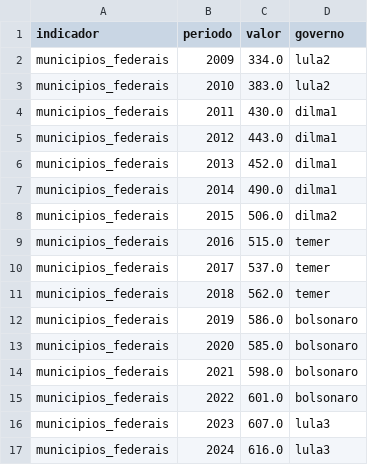
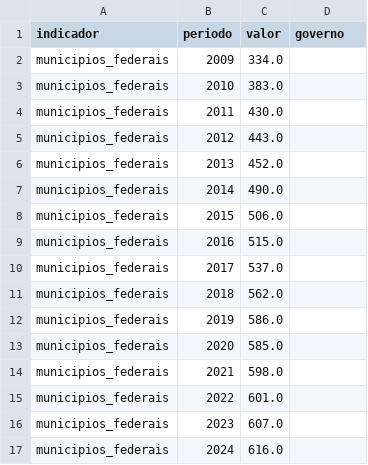
Before and after one commit to dayanaisilva/painel-brasil, a CSV file: data/processed/municipios_federais.csv, drawn as a sheet.

```diff
--- a/data/processed/municipios_federais.csv
+++ b/data/processed/municipios_federais.csv
@@ -1,17 +1,17 @@
 indicador,periodo,valor,governo
-municipios_federais,2009,334.0,lula2
-municipios_federais,2010,383.0,lula2
-municipios_federais,2011,430.0,dilma1
-municipios_federais,2012,443.0,dilma1
-municipios_federais,2013,452.0,dilma1
-municipios_federais,2014,490.0,dilma1
-municipios_federais,2015,506.0,dilma2
-municipios_federais,2016,515.0,temer
-municipios_federais,2017,537.0,temer
-municipios_federais,2018,562.0,temer
-municipios_federais,2019,586.0,bolsonaro
-municipios_federais,2020,585.0,bolsonaro
-municipios_federais,2021,598.0,bolsonaro
-municipios_federais,2022,601.0,bolsonaro
-municipios_federais,2023,607.0,lula3
-municipios_federais,2024,616.0,lula3
+municipios_federais,2009,334.0,
+municipios_federais,2010,383.0,
+municipios_federais,2011,430.0,
+municipios_federais,2012,443.0,
+municipios_federais,2013,452.0,
+municipios_federais,2014,490.0,
+municipios_federais,2015,506.0,
+municipios_federais,2016,515.0,
+municipios_federais,2017,537.0,
+municipios_federais,2018,562.0,
+municipios_federais,2019,586.0,
+municipios_federais,2020,585.0,
+municipios_federais,2021,598.0,
+municipios_federais,2022,601.0,
+municipios_federais,2023,607.0,
+municipios_federais,2024,616.0,
```
Also changed, not shown: data/auditoria/homicidios_comparacao.csv, data/processed/homicidios.csv, 23 other files.
